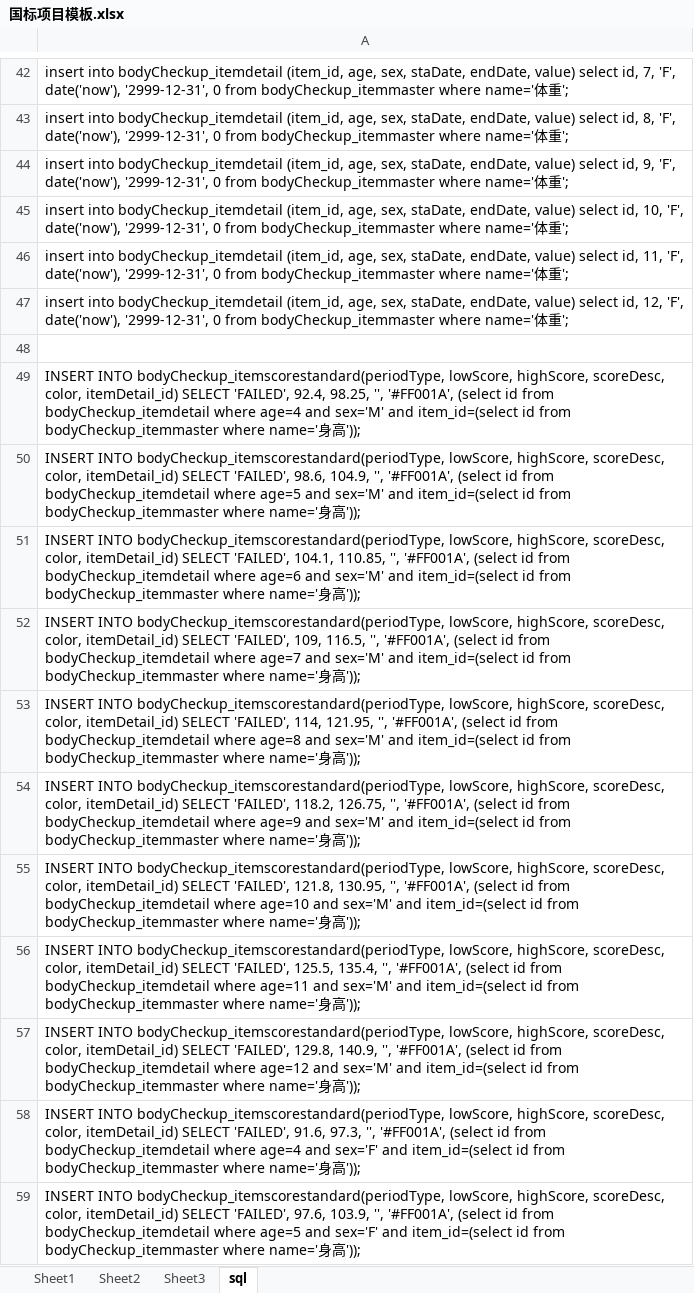
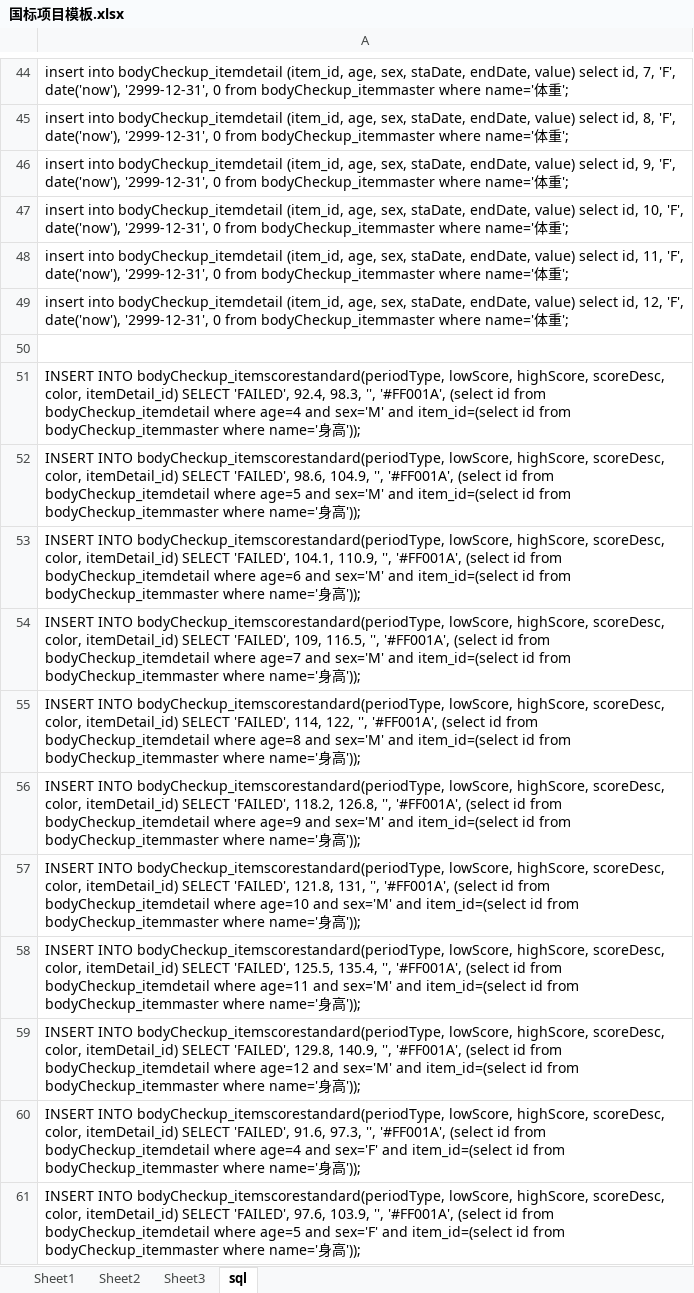
Before and after one commit to zoanun/shenghe, an Excel workbook: shenghe_backend/国标项目模板.xlsx, sheet sql, drawn as a sheet; only a part is shown, gaps mark what is left out; values as stored, in another font and other column widths than the file's, no borders; addresses are those after the commit; the diff covers the shown part only; the diff names each change by its address in the sheet, - before the commit and + after, or states it on an @@ line.

```diff
--- a/shenghe_backend/国标项目模板.xlsx (sheet sql)
+++ b/shenghe_backend/国标项目模板.xlsx (sheet sql)
-A51: …'FAILED', 92.4, 98.25, '', '#FF001A',…
+A51: …'FAILED', 92.4, 98.3, '', '#FF001A',…
-A53: …'FAILED', 104.1, 110.85, '', '#FF001A',…
+A53: …'FAILED', 104.1, 110.9, '', '#FF001A',…
-A55: …'FAILED', 114, 121.95, '', '#FF001A',…
+A55: …'FAILED', 114, 122, '', '#FF001A',…
-A56: …'FAILED', 118.2, 126.75, '', '#FF001A',…
+A56: …'FAILED', 118.2, 126.8, '', '#FF001A',…
-A57: …'FAILED', 121.8, 130.95, '', '#FF001A',…
+A57: …'FAILED', 121.8, 131, '', '#FF001A',…
```
Also changed, not shown: 2 added rows, 3 removed rows and 56 edited cells elsewhere in this sheet, sheet Sheet2, formulas that keep their value, 2 other files.
